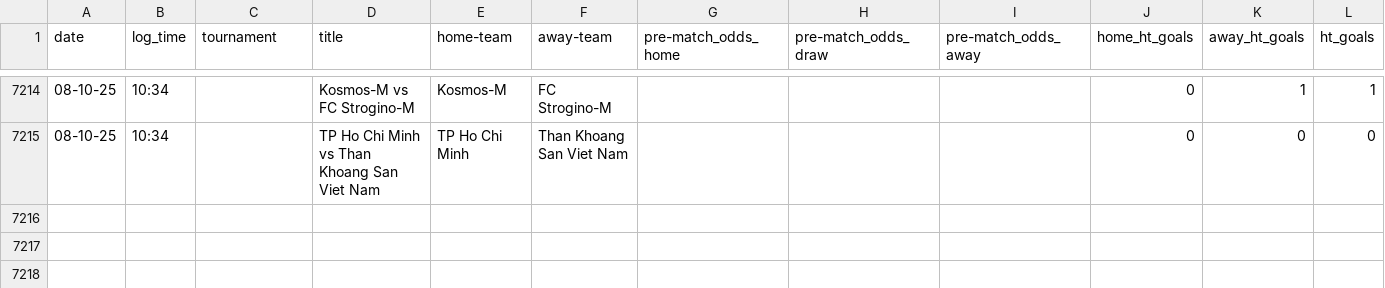
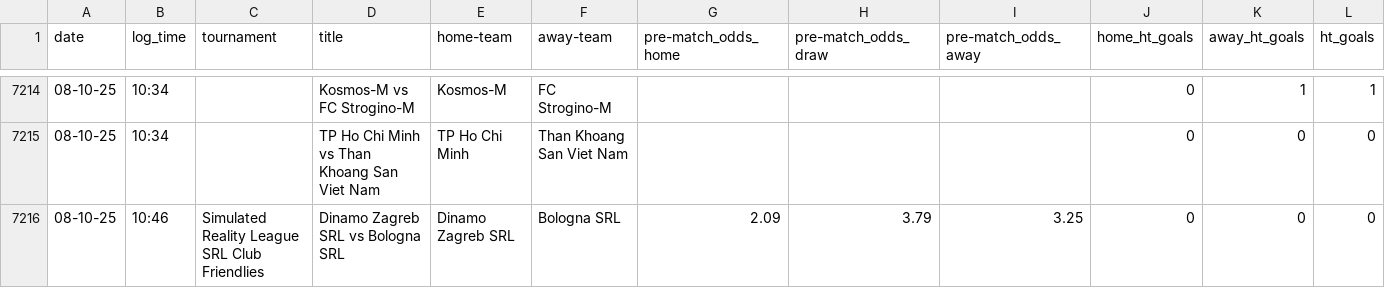
Before and after one commit to tomisile/atom, a CSV file: remote_alerts_log.csv, drawn as a sheet; only a part is shown, gaps mark what is left out; the diff names each change by its address in the sheet, - before the commit and + after, or states it on an @@ line.

```diff
--- a/remote_alerts_log.csv
+++ b/remote_alerts_log.csv
+row 7216: 08-10-25 | 10:46 | Simulated Reality League SRL Club Friendlies | Dinamo Zagreb SRL vs Bologna SRL | Dinamo Zagreb SRL | Bologna SRL | 2.09 | 3.79 | 3.25 | 0 | 0 | 0
```
